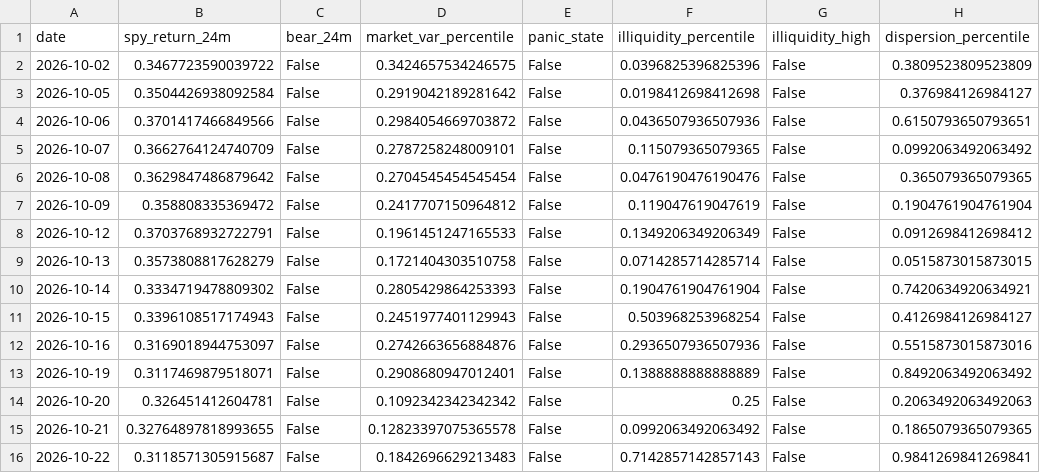
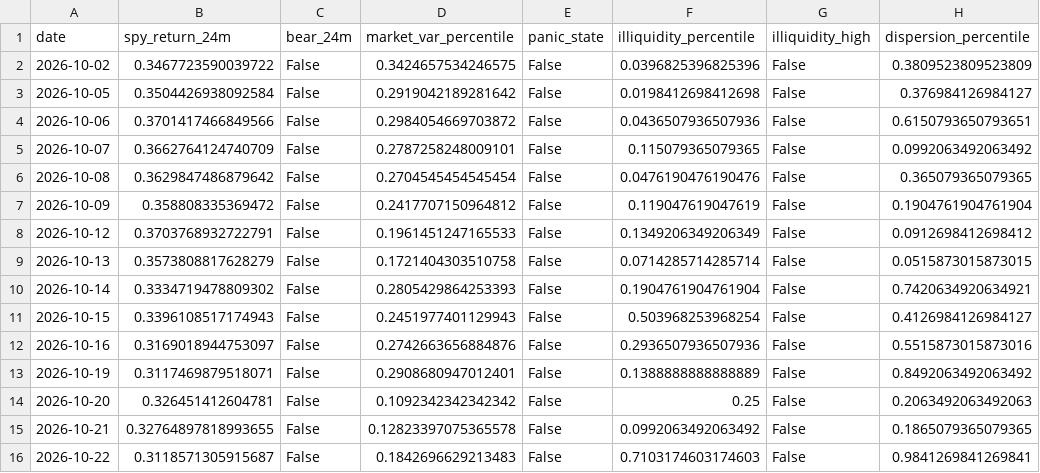
Before and after one commit to Raskull-ux/Options-Bot-Prototype, a CSV file: data/regime_state.csv, drawn as a sheet; only a part is shown; the diff names each change by its address in the sheet, - before the commit and + after, or states it on an @@ line.

```diff
--- a/data/regime_state.csv
+++ b/data/regime_state.csv
-F16 (illiquidity_percentile): 0.7142857142857143
+F16 (illiquidity_percentile): 0.7103174603174603
```
Also changed, not shown: data/collector_run_log.csv, data/earnings_calendar.csv, 6 other files.
